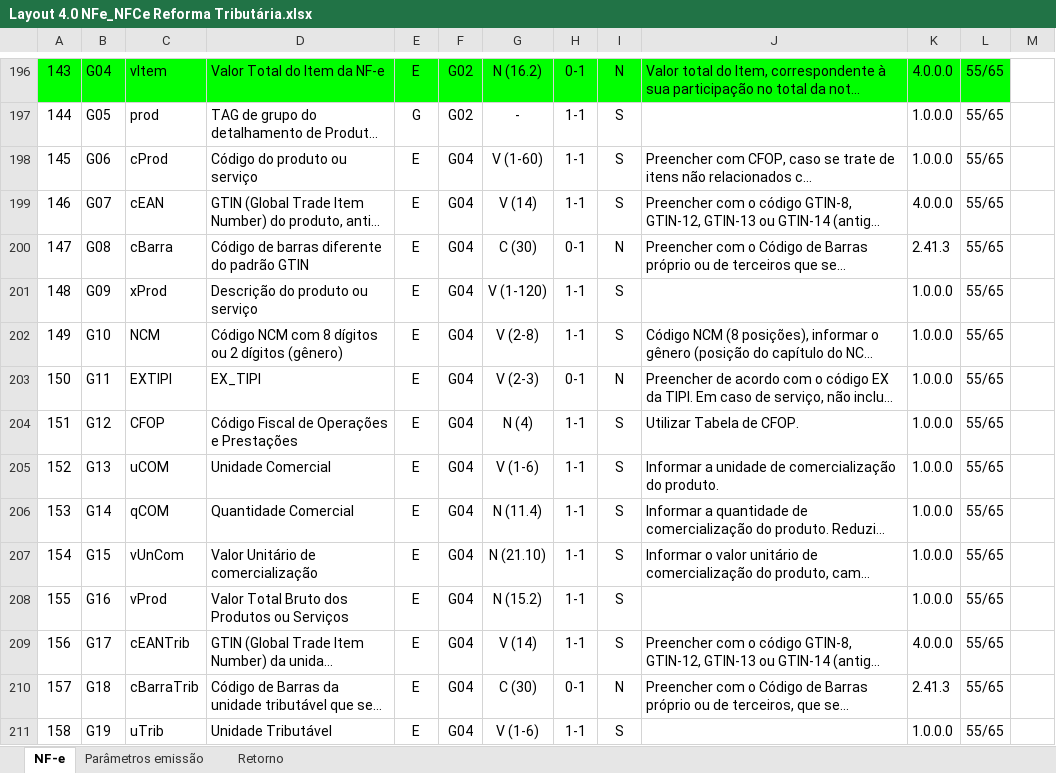
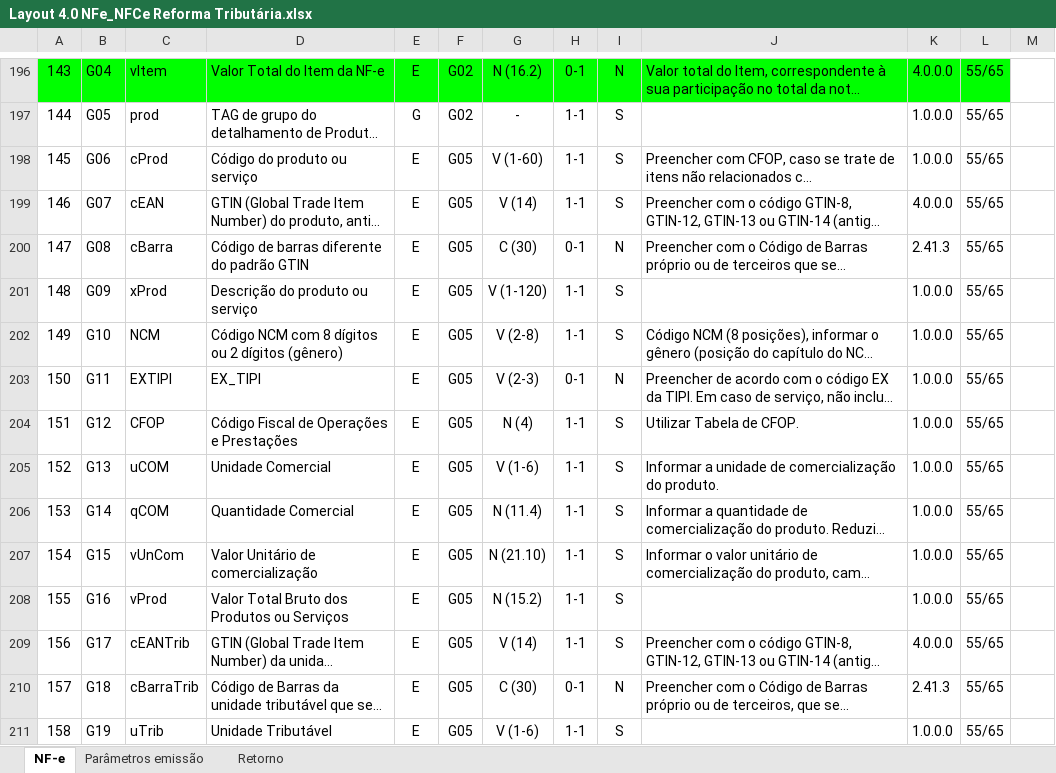
Before and after one commit to migrate-company/integracao-InvoiCy-BR, an Excel workbook: Layout Integração - Reforma Tributária/Layout 4.0 NFe_NFCe Reforma Tributária.xlsx, sheet NF-e, drawn as a sheet; only a part is shown, gaps mark what is left out; long unchanged cells end in …; values as stored, in another font and other column widths than the file's, no borders; charts and pictures not drawn; the diff covers the shown part only; the diff names each change by its address in the sheet, - before the commit and + after, or states it on an @@ line.

Commit message:
Revisão de Layout

```diff
--- a/Layout Integração - Reforma Tributária/Layout 4.0 NFe_NFCe Reforma Tributária.xlsx (sheet NF-e)
+++ b/Layout Integração - Reforma Tributária/Layout 4.0 NFe_NFCe Reforma Tributária.xlsx (sheet NF-e)
-F198:F211: G04
+F198:F211: G05
```
Also changed, not shown: 18 edited cells elsewhere in this sheet.
